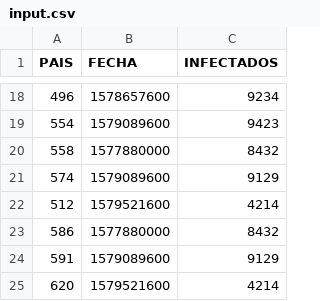
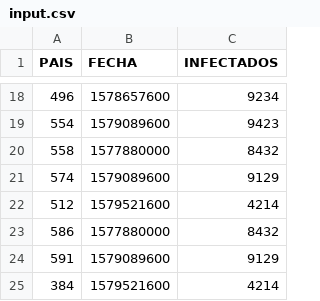
Before and after one commit to mjkloeckner/95.11, a CSV file: input.csv, drawn as a sheet; only a part is shown, gaps mark what is left out.

```diff
--- a/input.csv
+++ b/input.csv
@@ -24,2 +24,2 @@ PAIS, FECHA, INFECTADOS
 591,1579089600,9129
-620,1579521600,4214
+384,1579521600,4214
```
Also changed, not shown: 16 other files.
